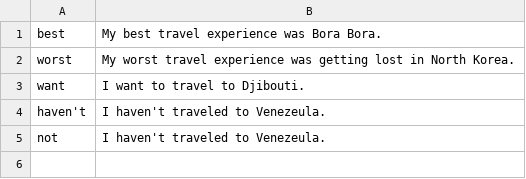
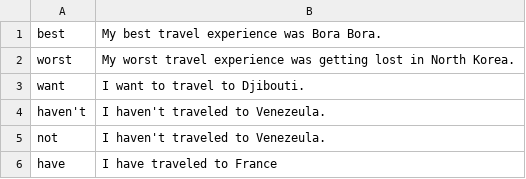
Before and after one commit to jesseplamondon/310IndividualProject, a CSV file: Individual Project/csvs/travel.csv, drawn as a sheet.

```diff
--- a/Individual Project/csvs/travel.csv
+++ b/Individual Project/csvs/travel.csv
@@ -5 +5,2 @@ haven't, I haven't traveled to Venezeula.
 not, I haven't traveled to Venezeula.
+have,I have traveled to France
```
Also changed, not shown: Individual Project/csvs/miscellaneous.csv, 3 other files.
